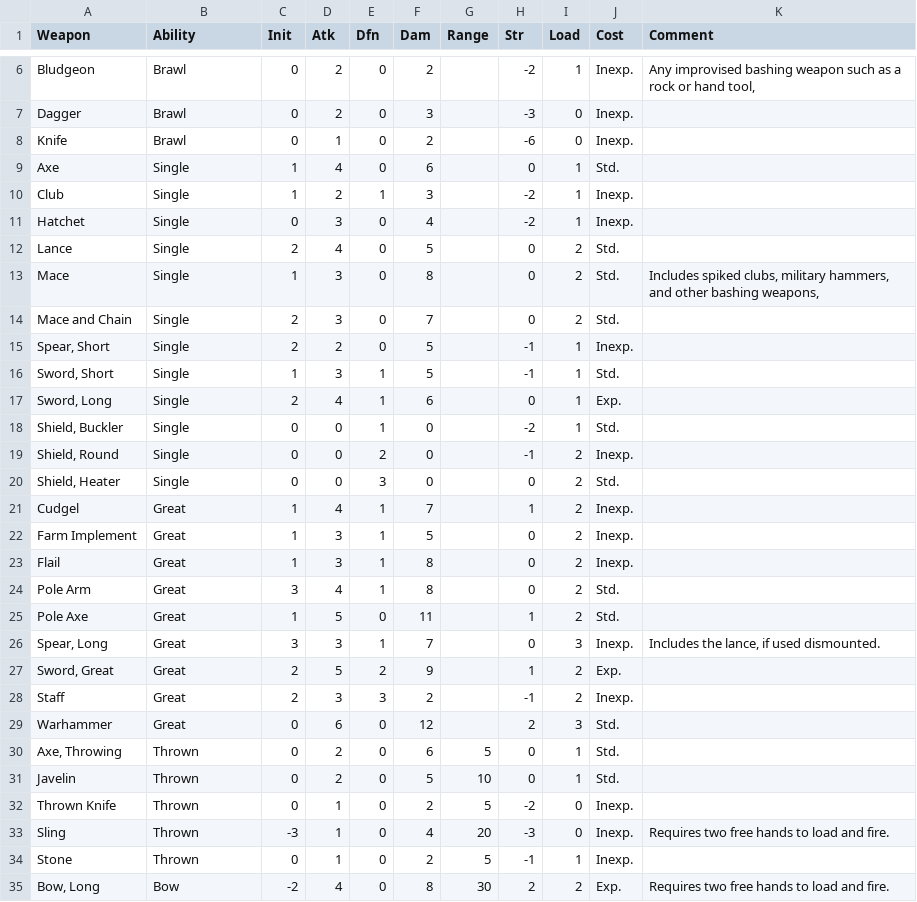
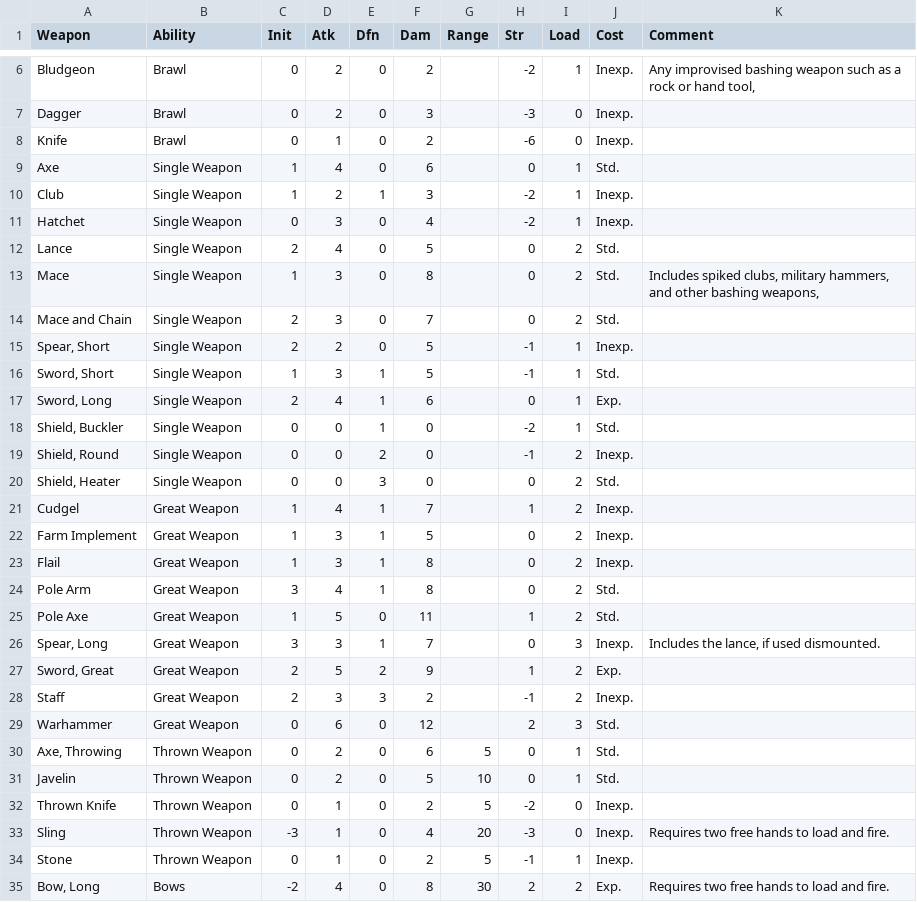
Before and after one commit to lokearm/armchar-swish, a CSV file: Data/weapons.csv, drawn as a sheet; only a part is shown, gaps mark what is left out; the diff covers the shown part only.

Commit message:
Fixed ability names for weapons

```diff
--- a/Data/weapons.csv
+++ b/Data/weapons.csv
@@ -9,27 +9,27 @@ Knife, Brawl,0,1,0,2,, -6,0, Inexp.,
-Axe, Single,1,4,0,6,,0,1, Std.,
-Club, Single,1,2,1,3,, -2,1, Inexp.,
-Hatchet, Single,0,3,0,4,, -2,1, Inexp.,
-Lance, Single,2,4,0,5,,0,2, Std.,
-Mace, Single,1,3,0,8,,0,2, Std.,"Includes spiked clubs, military hammers, and other bashing weapons,"
-Mace and Chain, Single,2,3,0,7,,0,2, Std.,
-"Spear, Short", Single,2,2,0,5,, -1,1, Inexp.,
-"Sword, Short", Single,1,3,1,5,, -1,1, Std.,
-"Sword, Long", Single,2,4,1,6,,0,1, Exp.,
-"Shield, Buckler", Single,0,0,1,0,, -2,1, Std.,
-"Shield, Round", Single,0,0,2,0,, -1,2, Inexp.,
-"Shield, Heater", Single,0,0,3,0,,0,2, Std.,
-Cudgel, Great,1,4,1,7,,1,2, Inexp.,
-Farm Implement, Great,1,3,1,5,,0,2, Inexp.,
-Flail, Great,1,3,1,8,,0,2, Inexp.,
-Pole Arm, Great,3,4,1,8,,0,2, Std.,
-Pole Axe, Great,1,5,0,11,,1,2, Std.,
-"Spear, Long", Great,3,3,1,7,,0,3, Inexp.,"Includes the lance, if used dismounted."
-"Sword, Great", Great,2,5,2,9,,1,2, Exp.,
-Staff, Great,2,3,3,2,, -1,2, Inexp.,
-Warhammer, Great,0,6,0,12,,2,3, Std.,
-"Axe, Throwing", Thrown,0,2,0,6,5,0,1, Std.,
-Javelin, Thrown,0,2,0,5,10,0,1, Std.,
-Thrown Knife, Thrown,0,1,0,2,5, -2,0, Inexp.,
-Sling, Thrown, -3,1,0,4,20, -3,0, Inexp.,Requires two free hands to load and fire.
-Stone, Thrown,0,1,0,2,5, -1,1, Inexp.,
-"Bow, Long", Bow, -2,4,0,8,30,2,2, Exp.,Requires two free hands to load and fire.
+Axe,Single Weapon,1,4,0,6,,0,1, Std.,
+Club,Single Weapon,1,2,1,3,, -2,1, Inexp.,
+Hatchet,Single Weapon,0,3,0,4,, -2,1, Inexp.,
+Lance,Single Weapon,2,4,0,5,,0,2, Std.,
+Mace,Single Weapon,1,3,0,8,,0,2, Std.,"Includes spiked clubs, military hammers, and other bashing weapons,"
+Mace and Chain,Single Weapon,2,3,0,7,,0,2, Std.,
+"Spear, Short",Single Weapon,2,2,0,5,, -1,1, Inexp.,
+"Sword, Short",Single Weapon,1,3,1,5,, -1,1, Std.,
+"Sword, Long",Single Weapon,2,4,1,6,,0,1, Exp.,
+"Shield, Buckler",Single Weapon,0,0,1,0,, -2,1, Std.,
+"Shield, Round",Single Weapon,0,0,2,0,, -1,2, Inexp.,
+"Shield, Heater",Single Weapon,0,0,3,0,,0,2, Std.,
+Cudgel,Great Weapon,1,4,1,7,,1,2, Inexp.,
+Farm Implement,Great Weapon,1,3,1,5,,0,2, Inexp.,
+Flail,Great Weapon,1,3,1,8,,0,2, Inexp.,
+Pole Arm,Great Weapon,3,4,1,8,,0,2, Std.,
+Pole Axe,Great Weapon,1,5,0,11,,1,2, Std.,
+"Spear, Long",Great Weapon,3,3,1,7,,0,3, Inexp.,"Includes the lance, if used dismounted."
+"Sword, Great",Great Weapon,2,5,2,9,,1,2, Exp.,
+Staff,Great Weapon,2,3,3,2,, -1,2, Inexp.,
+Warhammer,Great Weapon,0,6,0,12,,2,3, Std.,
+"Axe, Throwing",Thrown Weapon,0,2,0,6,5,0,1, Std.,
+Javelin,Thrown Weapon,0,2,0,5,10,0,1, Std.,
+Thrown Knife,Thrown Weapon,0,1,0,2,5, -2,0, Inexp.,
+Sling,Thrown Weapon, -3,1,0,4,20, -3,0, Inexp.,Requires two free hands to load and fire.
+Stone,Thrown Weapon,0,1,0,2,5, -1,1, Inexp.,
+"Bow, Long",Bows, -2,4,0,8,30,2,2, Exp.,Requires two free hands to load and fire.
```
Also changed, not shown: 3 edited cells elsewhere in this file, 2 other files.
